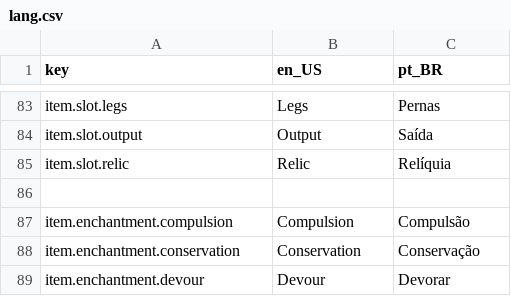
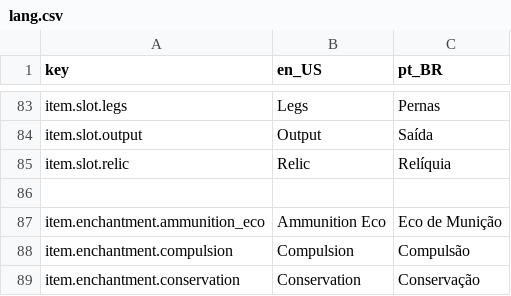
Before and after one commit to antth-Luca/godot-Celestia, a CSV file: project/celestia/assets/celestia/lang/lang.csv, drawn as a sheet; only a part is shown, gaps mark what is left out; the shorter side is filled out with more unchanged rows.

Commit message:
Feature: AmmunitionEcoEnchantment & Fix: Check methods of enchantments

```diff
--- a/project/celestia/assets/celestia/lang/lang.csv
+++ b/project/celestia/assets/celestia/lang/lang.csv
@@ -86,2 +86,3 @@ item.slot.relic,Relic,Relíquia
 
+item.enchantment.ammunition_eco,Ammunition Eco,Eco de Munição
 item.enchantment.compulsion,Compulsion,Compulsão
```
Also changed, not shown: 7 other files.
